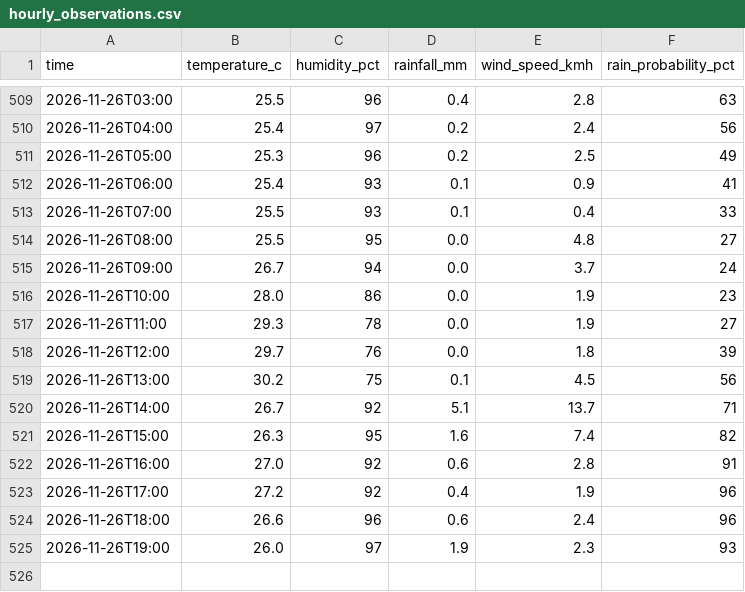
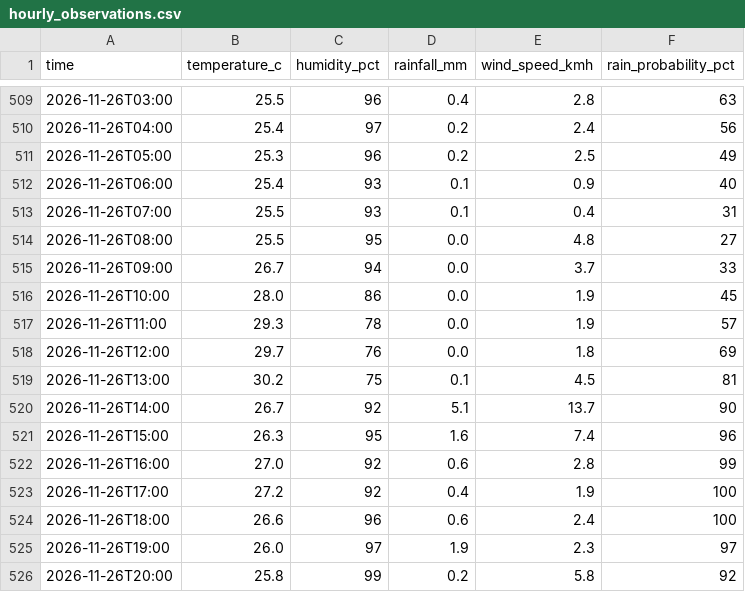
Before and after one commit to kyuuucode/TFB2093-weather-iot, a CSV file: data/hourly_observations.csv, drawn as a sheet; only a part is shown, gaps mark what is left out.

```diff
--- a/data/hourly_observations.csv
+++ b/data/hourly_observations.csv
@@ -511,15 +511,16 @@ time,temperature_c,humidity_pct,rainfall_mm,wind_speed_kmh,rain_probability_pct
 2026-11-26T05:00,25.3,96,0.2,2.5,49
-2026-11-26T06:00,25.4,93,0.1,0.9,41
-2026-11-26T07:00,25.5,93,0.1,0.4,33
+2026-11-26T06:00,25.4,93,0.1,0.9,40
+2026-11-26T07:00,25.5,93,0.1,0.4,31
 2026-11-26T08:00,25.5,95,0.0,4.8,27
-2026-11-26T09:00,26.7,94,0.0,3.7,24
-2026-11-26T10:00,28.0,86,0.0,1.9,23
-2026-11-26T11:00,29.3,78,0.0,1.9,27
-2026-11-26T12:00,29.7,76,0.0,1.8,39
-2026-11-26T13:00,30.2,75,0.1,4.5,56
-2026-11-26T14:00,26.7,92,5.1,13.7,71
-2026-11-26T15:00,26.3,95,1.6,7.4,82
-2026-11-26T16:00,27.0,92,0.6,2.8,91
-2026-11-26T17:00,27.2,92,0.4,1.9,96
-2026-11-26T18:00,26.6,96,0.6,2.4,96
-2026-11-26T19:00,26.0,97,1.9,2.3,93
+2026-11-26T09:00,26.7,94,0.0,3.7,33
+2026-11-26T10:00,28.0,86,0.0,1.9,45
+2026-11-26T11:00,29.3,78,0.0,1.9,57
+2026-11-26T12:00,29.7,76,0.0,1.8,69
+2026-11-26T13:00,30.2,75,0.1,4.5,81
+2026-11-26T14:00,26.7,92,5.1,13.7,90
+2026-11-26T15:00,26.3,95,1.6,7.4,96
+2026-11-26T16:00,27.0,92,0.6,2.8,99
+2026-11-26T17:00,27.2,92,0.4,1.9,100
+2026-11-26T18:00,26.6,96,0.6,2.4,100
+2026-11-26T19:00,26.0,97,1.9,2.3,97
+2026-11-26T20:00,25.8,99,0.2,5.8,92
```
Also changed, not shown: data/readings_log.csv, 2 other files.
